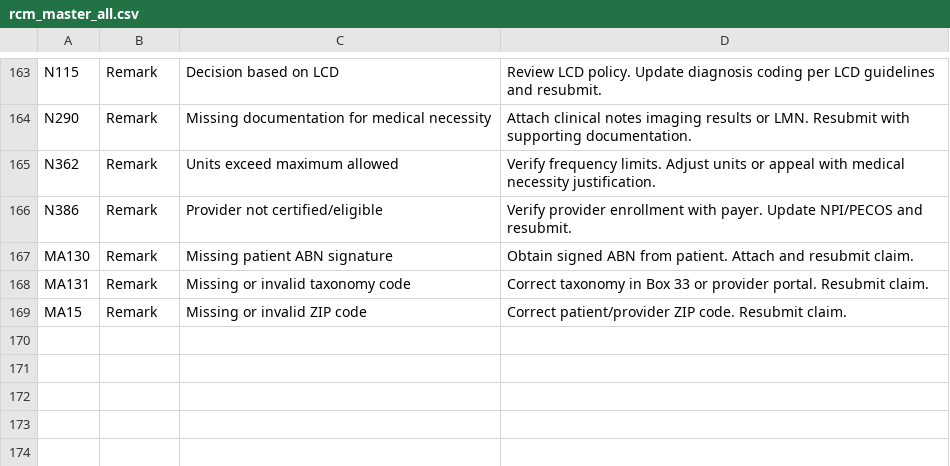
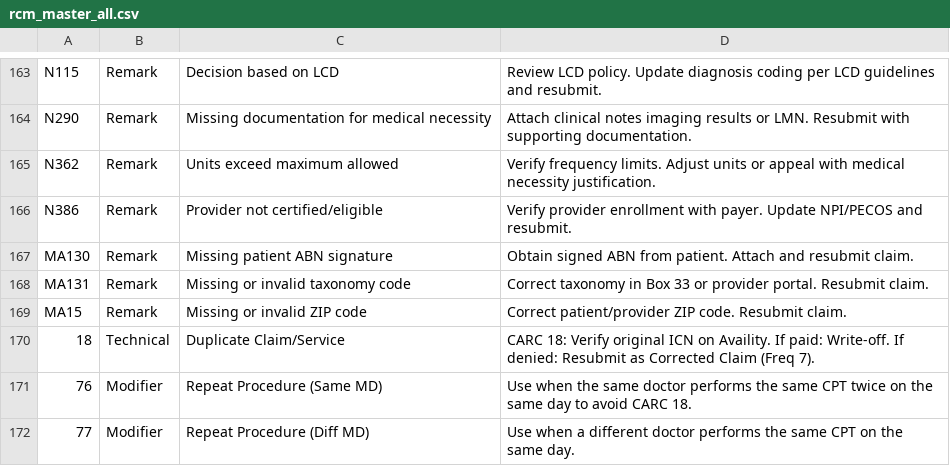
Before and after one commit to abner1986/RCM-Denial-Resolution-Tool, a CSV file: rcm_master_all.csv, drawn as a sheet; only a part is shown, gaps mark what is left out.

Commit message:
rcm_master_all.csv

```diff
--- a/rcm_master_all.csv
+++ b/rcm_master_all.csv
@@ -169 +169,4 @@ MA131,Remark,Missing or invalid taxonomy code,Correct taxonomy in Box 33 or prov
 MA15,Remark,Missing or invalid ZIP code,Correct patient/provider ZIP code. Resubmit claim.
+18,Technical,Duplicate Claim/Service,CARC 18: Verify original ICN on Availity. If paid: Write-off. If denied: Resubmit as Corrected Claim (Freq 7).
+76,Modifier,Repeat Procedure (Same MD),Use when the same doctor performs the same CPT twice on the same day to avoid CARC 18.
+77,Modifier,Repeat Procedure (Diff MD),Use when a different doctor performs the same CPT on the same day.
```
